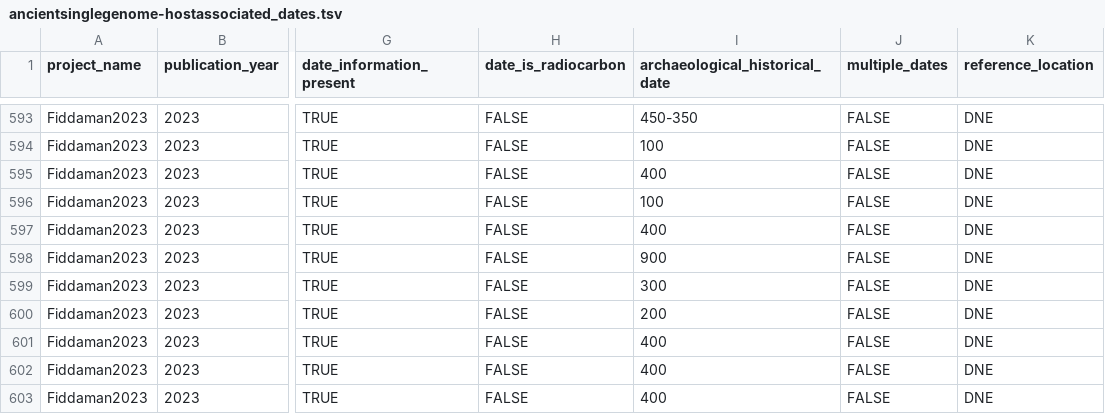
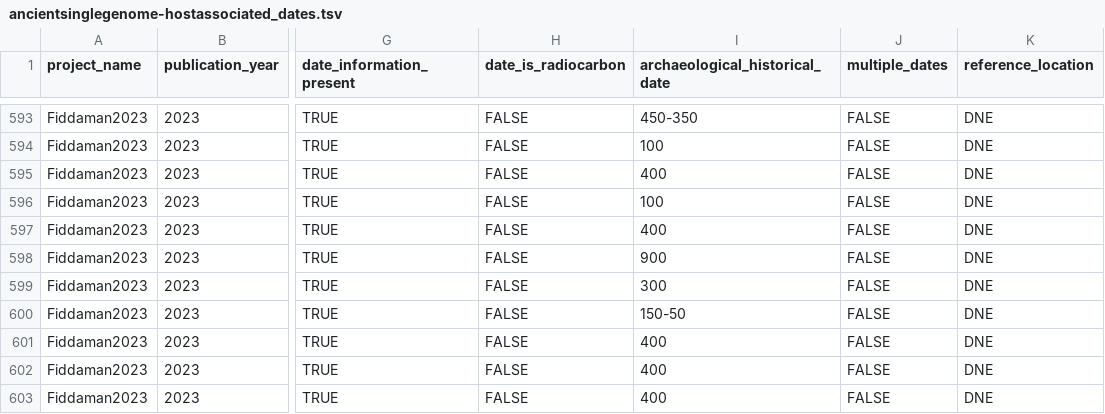
Before and after one commit to SPAAM-community/AncientMetagenomeDir, a TSV file: ancientsinglegenome-hostassociated/dates/ancientsinglegenome-hostassociated_dates.tsv, drawn as a sheet; only a part is shown, gaps mark what is left out; the diff names each change by its address in the sheet, - before the commit and + after, or states it on an @@ line.

Commit message:
Update ancientsinglegenome-hostassociated/dates/ancientsinglegenome-hostassociated_dates.tsv
Co-authored-by: Aida Andrades Valtueña <aida.andrades@gmail.com>

```diff
--- a/ancientsinglegenome-hostassociated/dates/ancientsinglegenome-hostassociated_dates.tsv
+++ b/ancientsinglegenome-hostassociated/dates/ancientsinglegenome-hostassociated_dates.tsv
-I600 (archaeological_historical_date): 200
+I600 (archaeological_historical_date): 150-50
```
